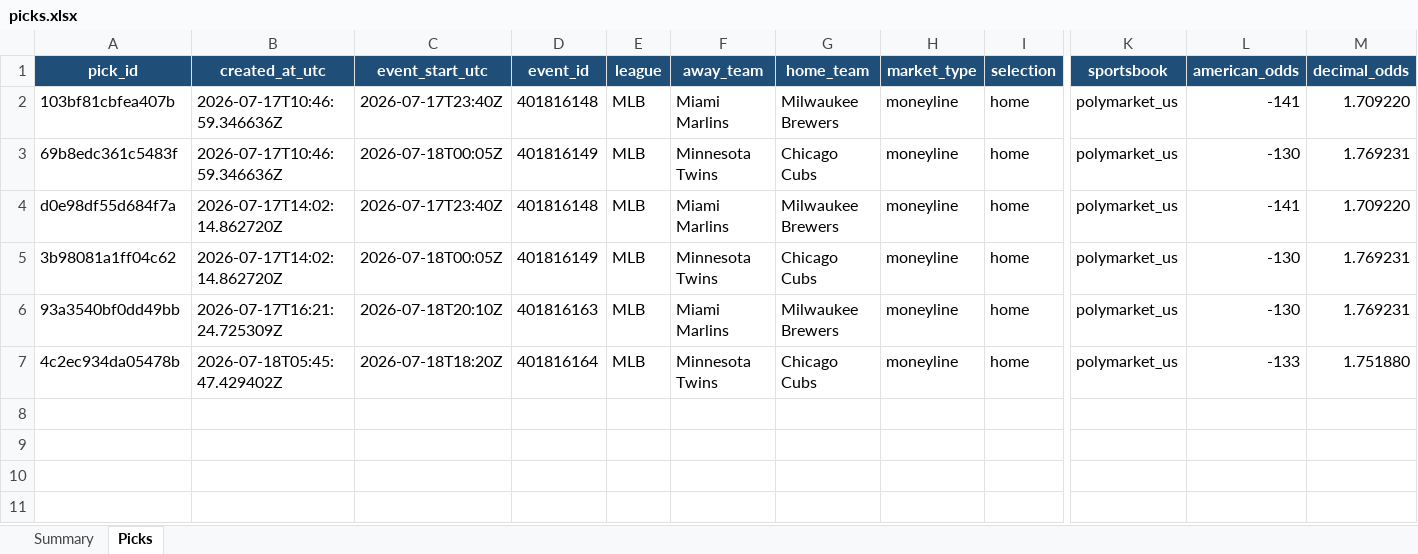
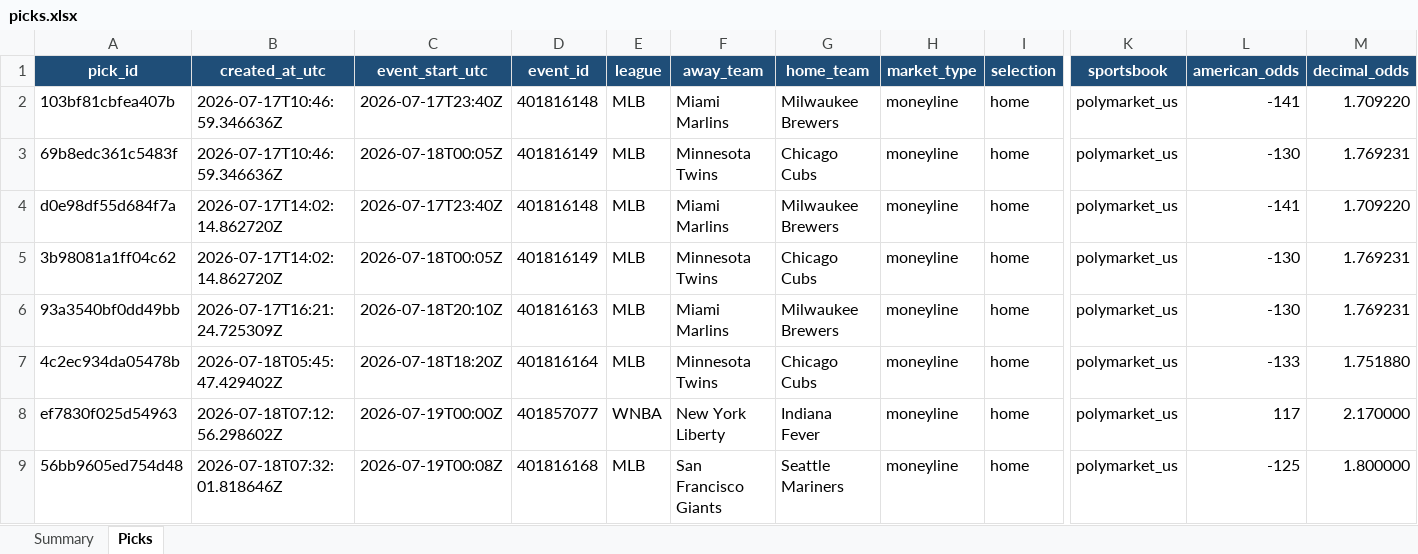
Before and after one commit to Vc9002/model-prediction, an Excel workbook: data/picks.xlsx, sheet Picks, drawn as a sheet; only a part is shown, gaps mark what is left out; values as stored, in another font and other column widths than the file's, no borders; table styles not drawn; rows hold the shown columns only; the diff names each change by its address in the sheet, - before the commit and + after, or states it on an @@ line.

Commit message:
dashboard fix, backfilled historical data, cleaned ledger
- dash: fixed venv path
- dashboard: matrix fallback includes elo_trend_defense/park variants
- Backfilled: NBA +596, WNBA +392, NFL +400, MLB +15 games
- Ledger: WNBA cleared, RESEARCH_OBSERVATION removed

```diff
--- a/data/picks.xlsx (sheet Picks)
+++ b/data/picks.xlsx (sheet Picks)
+row 8: ef7830f025d54963 | 2026-07-18T07:12:56.298602Z | 2026-07-19T00:00Z | 401857077 | WNBA | New York Liberty | Indiana Fever | moneyline | home | polymarket_us | 117 | 2.170000
+row 9: 56bb9605ed754d48 | 2026-07-18T07:32:01.818646Z | 2026-07-19T00:08Z | 401816168 | MLB | San Francisco Giants | Seattle Mariners | moneyline | home | polymarket_us | -125 | 1.800000
```
Also changed, not shown: sheet Summary, 7 other files.
